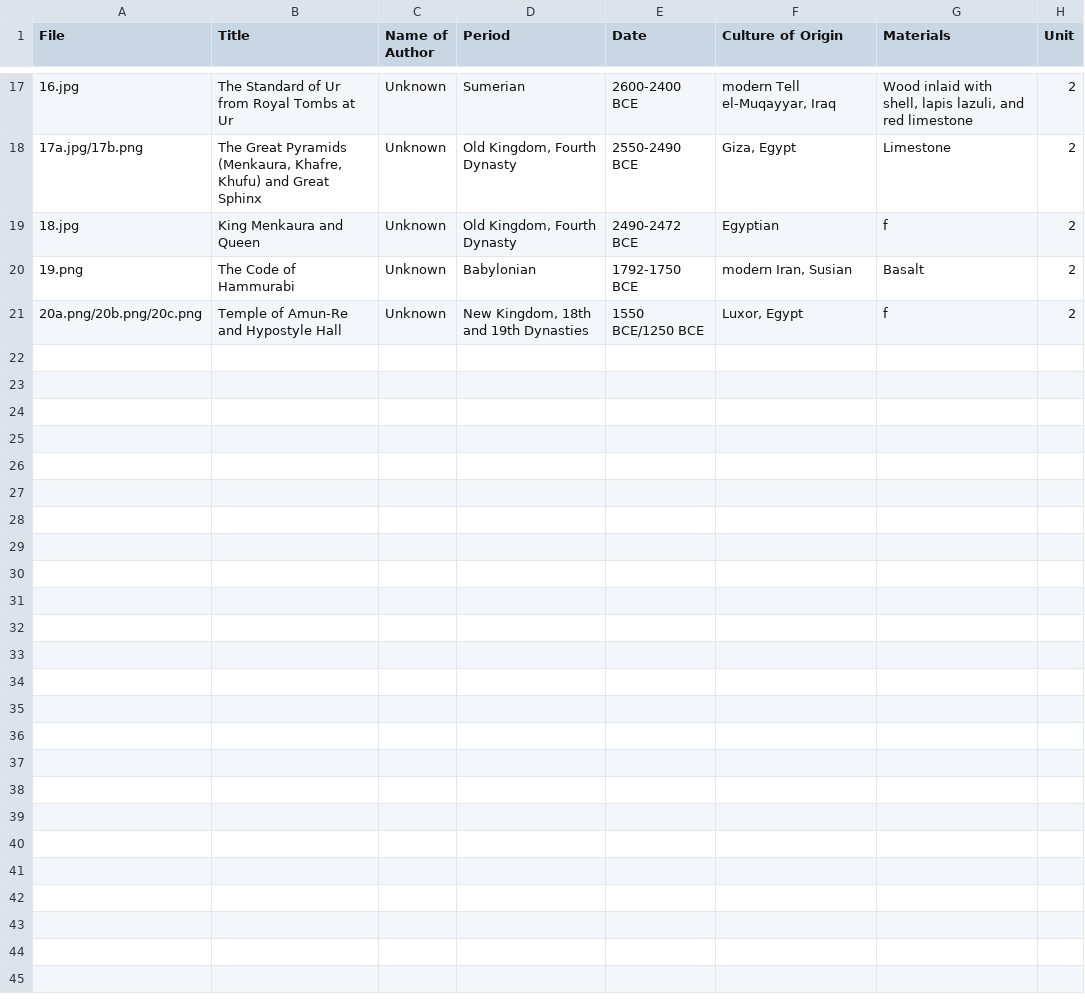
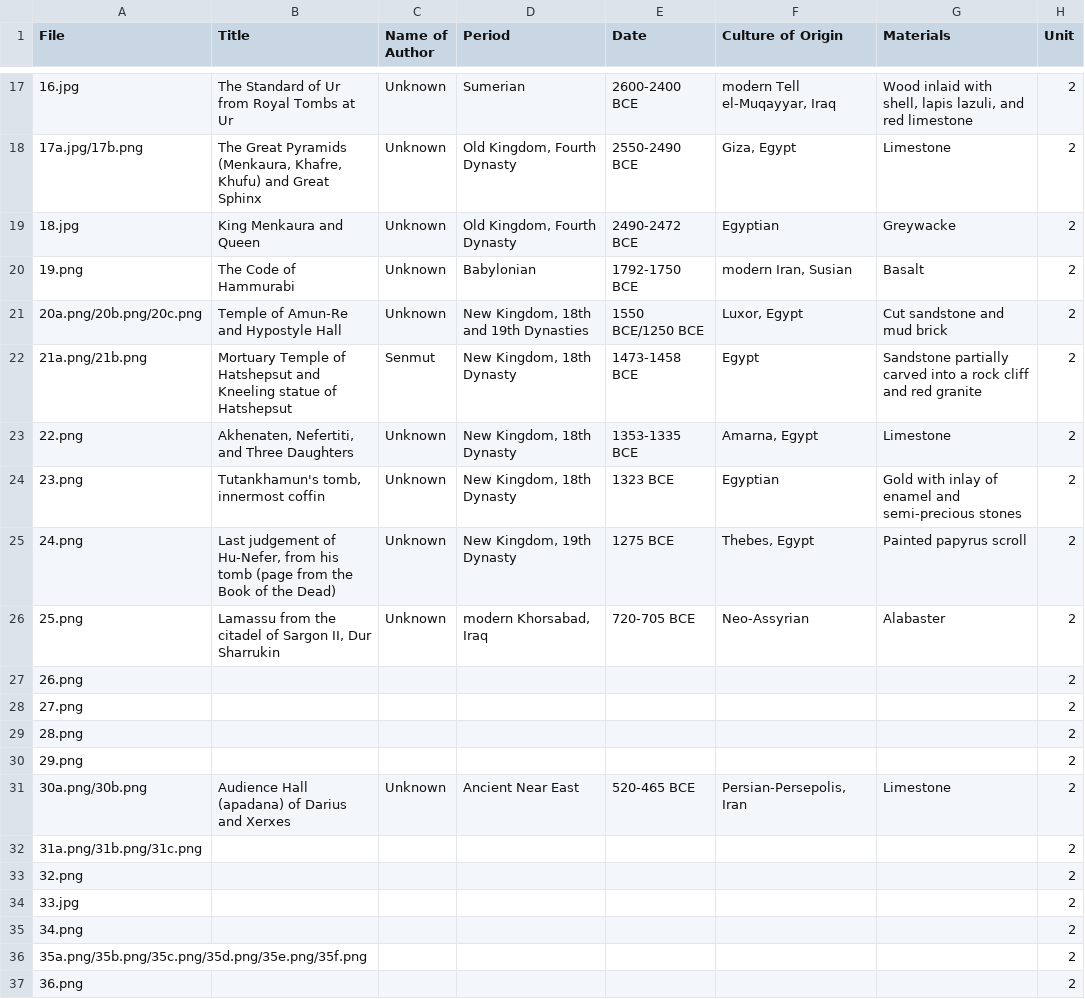
Before and after one commit to lastlegume/lastlegume.github.io, a CSV file: assets/arthist/arthistidentifiers.csv, drawn as a sheet; only a part is shown, gaps mark what is left out; the diff covers the shown part only.

```diff
--- a/assets/arthist/arthistidentifiers.csv
+++ b/assets/arthist/arthistidentifiers.csv
@@ -18,4 +18,20 @@
 17a.jpg/17b.png,"The Great Pyramids (Menkaura, Khafre, Khufu) and Great Sphinx",Unknown,"Old Kingdom, Fourth Dynasty",2550-2490 BCE,"Giza, Egypt",Limestone,2
-18.jpg,King Menkaura and Queen,Unknown,"Old Kingdom, Fourth Dynasty",2490-2472 BCE,Egyptian,f,2
+18.jpg,King Menkaura and Queen,Unknown,"Old Kingdom, Fourth Dynasty",2490-2472 BCE,Egyptian,Greywacke,2
 19.png,The Code of Hammurabi,Unknown,Babylonian,1792-1750 BCE,"modern Iran, Susian",Basalt,2
-20a.png/20b.png/20c.png,Temple of Amun-Re and Hypostyle Hall,Unknown,"New Kingdom, 18th and 19th Dynasties",1550 BCE/1250 BCE,"Luxor, Egypt",f,2
+20a.png/20b.png/20c.png,Temple of Amun-Re and Hypostyle Hall,Unknown,"New Kingdom, 18th and 19th Dynasties",1550 BCE/1250 BCE,"Luxor, Egypt",Cut sandstone and mud brick,2
+21a.png/21b.png,Mortuary Temple of Hatshepsut and Kneeling statue of Hatshepsut,Senmut,"New Kingdom, 18th Dynasty",1473-1458 BCE,Egypt,Sandstone partially carved into a rock cliff and red granite,2
+22.png,"Akhenaten, Nefertiti, and Three Daughters",Unknown,"New Kingdom, 18th Dynasty",1353-1335 BCE,"Amarna, Egypt",Limestone,2
+23.png,"Tutankhamun's tomb, innermost coffin",Unknown,"New Kingdom, 18th Dynasty",1323 BCE,Egyptian,Gold with inlay of enamel and semi-precious stones,2
+24.png,"Last judgement of Hu-Nefer, from his tomb (page from the Book of the Dead)",Unknown,"New Kingdom, 19th Dynasty",1275 BCE,"Thebes, Egypt",Painted papyrus scroll,2
+25.png,"Lamassu from the citadel of Sargon II, Dur Sharrukin",Unknown,"modern Khorsabad, Iraq",720-705 BCE,Neo-Assyrian,Alabaster,2
+26.png,,,,,,,2
+27.png,,,,,,,2
+28.png,,,,,,,2
+29.png,,,,,,,2
+30a.png/30b.png,Audience Hall (apadana) of Darius and Xerxes,Unknown,Ancient Near East,520-465 BCE,"Persian-Persepolis, Iran",Limestone,2
+31a.png/31b.png/31c.png,,,,,,,2
+32.png,,,,,,,2
+33.jpg,,,,,,,2
+34.png,,,,,,,2
+35a.png/35b.png/35c.png/35d.png/35e.png/35f.png,,,,,,,2
+36.png,,,,,,,2
```
Also changed, not shown: 11 added rows elsewhere in this file, 2 other files.
